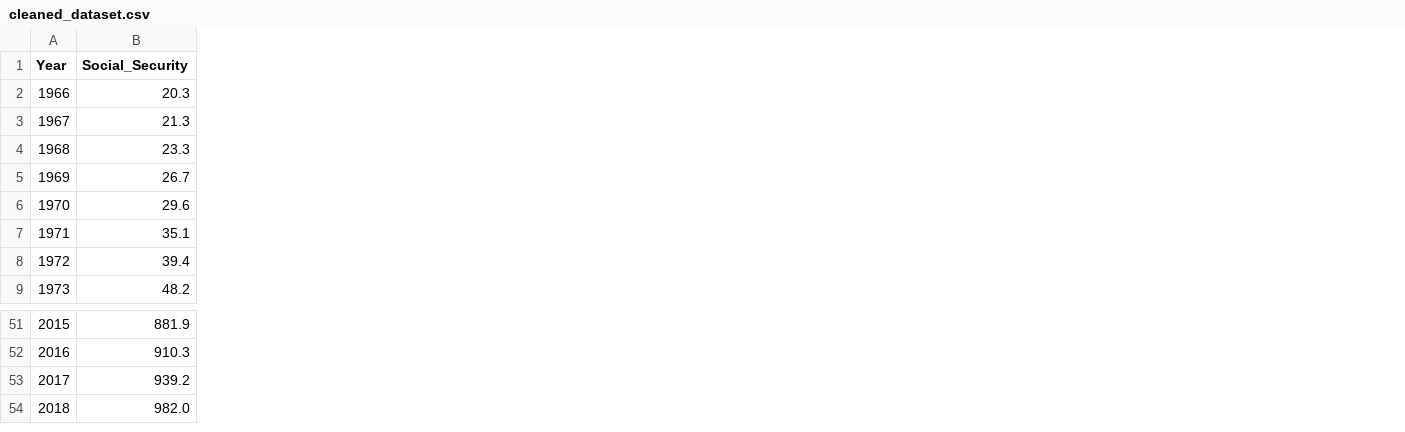
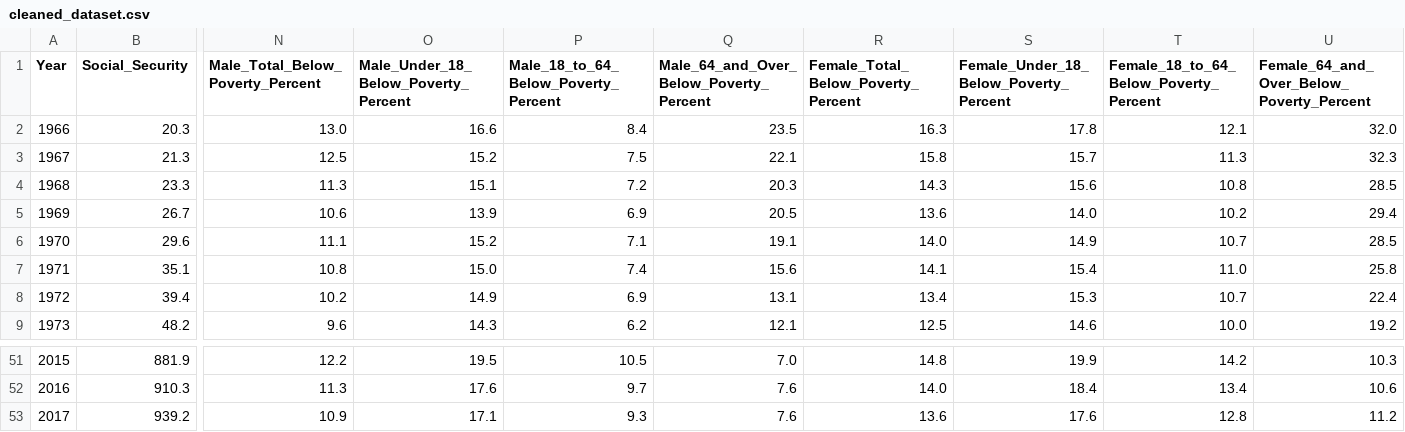
Before and after one commit to praggnyaKanungo/TimeSeriesDSP2, a CSV file: DATA/cleaned_dataset.csv, drawn as a sheet; only a part is shown, gaps mark what is left out; removed rows and columns are numbered as before the commit, all else as after; rows hold the shown columns only; the diff names each change by its address in the sheet, - before the commit and + after, or states it on an @@ line.

```diff
--- a/DATA/cleaned_dataset.csv
+++ b/DATA/cleaned_dataset.csv
+column N (Male_Total_Below_Poverty_Percent), rows 2-9: 13.0 | 12.5 | 11.3 | 10.6 | 11.1 | 10.8 | 10.2 | 9.6; rows 51-53: 12.2 | 11.3 | 10.9
+column O, rows 1-9: Male_Under_18_Below_Poverty_Percent | 16.6 | 15.2 | 15.1 | 13.9 | 15.2 | 15.0 | 14.9 | 14.3; rows 51-53: 19.5 | 17.6 | 17.1
+column P, rows 1-9: Male_18_to_64_Below_Poverty_Percent | 8.4 | 7.5 | 7.2 | 6.9 | 7.1 | 7.4 | 6.9 | 6.2; rows 51-53: 10.5 | 9.7 | 9.3
+column Q, rows 1-9: Male_64_and_Over_Below_Poverty_Percent | 23.5 | 22.1 | 20.3 | 20.5 | 19.1 | 15.6 | 13.1 | 12.1; rows 51-53: 7.0 | 7.6 | 7.6
+column R, rows 1-9: Female_Total_Below_Poverty_Percent | 16.3 | 15.8 | 14.3 | 13.6 | 14.0 | 14.1 | 13.4 | 12.5; rows 51-53: 14.8 | 14.0 | 13.6
+column S, rows 1-9: Female_Under_18_Below_Poverty_Percent | 17.8 | 15.7 | 15.6 | 14.0 | 14.9 | 15.4 | 15.3 | 14.6; rows 51-53: 19.9 | 18.4 | 17.6
+column T, rows 1-9: Female_18_to_64_Below_Poverty_Percent | 12.1 | 11.3 | 10.8 | 10.2 | 10.7 | 11.0 | 10.7 | 10.0; rows 51-53: 14.2 | 13.4 | 12.8
+column U, rows 1-9: Female_64_and_Over_Below_Poverty_Percent | 32.0 | 32.3 | 28.5 | 29.4 | 28.5 | 25.8 | 22.4 | 19.2; rows 51-53: 10.3 | 10.6 | 11.2
-row 54: 2018 | 982.0
```
Also changed, not shown: 11 other files.
